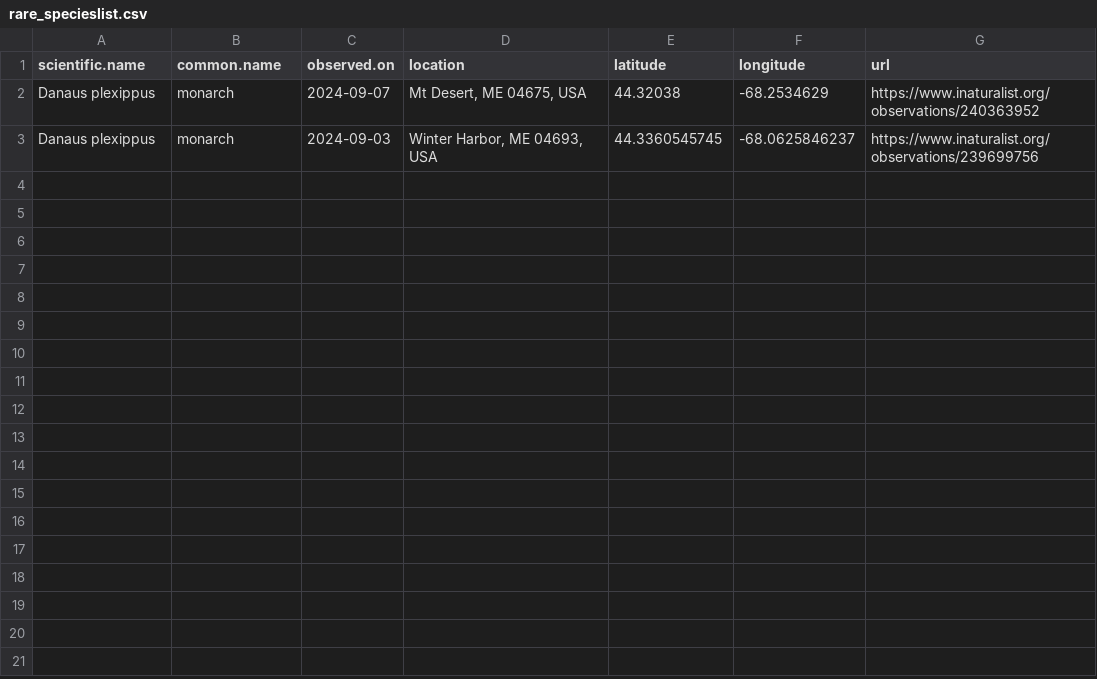
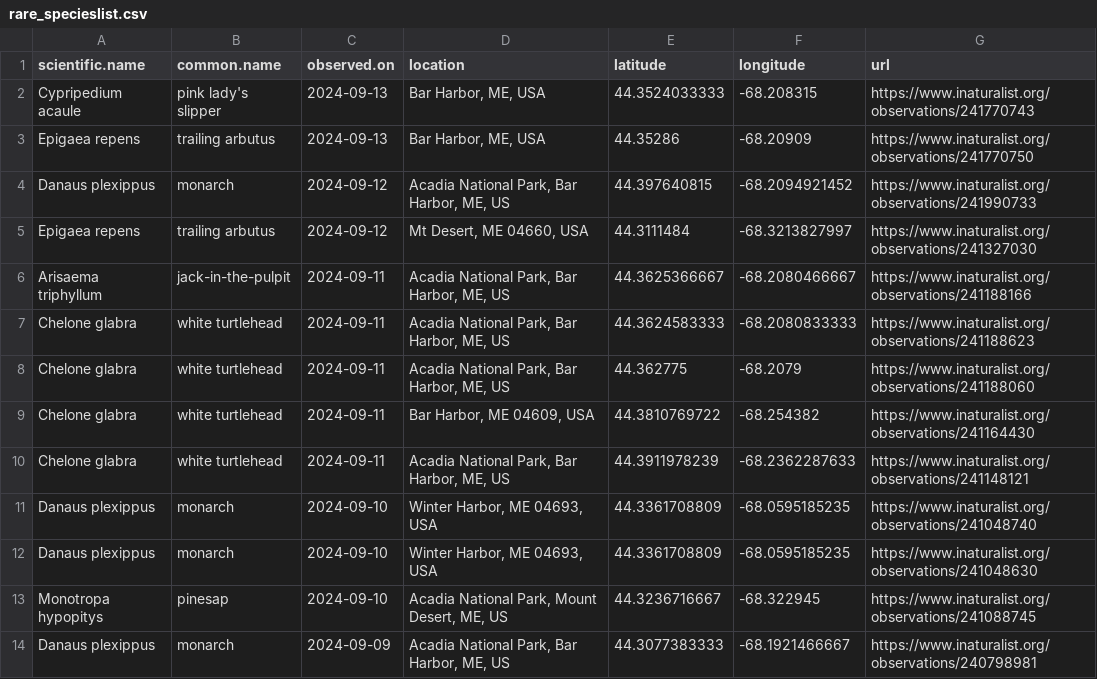
Before and after one commit to Kylelima21/ANP_managers_report, a CSV file: email_alerts/outputs/rare_specieslist.csv, drawn as a sheet.

```diff
--- a/email_alerts/outputs/rare_specieslist.csv
+++ b/email_alerts/outputs/rare_specieslist.csv
@@ -1,3 +1,14 @@
 "scientific.name","common.name","observed.on","location","latitude","longitude","url"
-"Danaus plexippus","monarch",2024-09-07,"Mt Desert, ME 04675, USA",44.32038,-68.2534629,"https://www.inaturalist.org/observations/240363952"
-"Danaus plexippus","monarch",2024-09-03,"Winter Harbor, ME 04693, USA",44.3360545745,-68.0625846237,"https://www.inaturalist.org/observations/239699756"
+"Cypripedium acaule","pink lady's slipper",2024-09-13,"Bar Harbor, ME, USA",44.3524033333,-68.208315,"https://www.inaturalist.org/observations/241770743"
+"Epigaea repens","trailing arbutus",2024-09-13,"Bar Harbor, ME, USA",44.35286,-68.20909,"https://www.inaturalist.org/observations/241770750"
+"Danaus plexippus","monarch",2024-09-12,"Acadia National Park, Bar Harbor, ME, US",44.397640815,-68.2094921452,"https://www.inaturalist.org/observations/241990733"
+"Epigaea repens","trailing arbutus",2024-09-12,"Mt Desert, ME 04660, USA",44.3111484,-68.3213827997,"https://www.inaturalist.org/observations/241327030"
+"Arisaema triphyllum","jack-in-the-pulpit",2024-09-11,"Acadia National Park, Bar Harbor, ME, US",44.3625366667,-68.2080466667,"https://www.inaturalist.org/observations/241188166"
+"Chelone glabra","white turtlehead",2024-09-11,"Acadia National Park, Bar Harbor, ME, US",44.3624583333,-68.2080833333,"https://www.inaturalist.org/observations/241188623"
+"Chelone glabra","white turtlehead",2024-09-11,"Acadia National Park, Bar Harbor, ME, US",44.362775,-68.2079,"https://www.inaturalist.org/observations/241188060"
+"Chelone glabra","white turtlehead",2024-09-11,"Bar Harbor, ME 04609, USA",44.3810769722,-68.254382,"https://www.inaturalist.org/observations/241164430"
+"Chelone glabra","white turtlehead",2024-09-11,"Acadia National Park, Bar Harbor, ME, US",44.3911978239,-68.2362287633,"https://www.inaturalist.org/observations/241148121"
+"Danaus plexippus","monarch",2024-09-10,"Winter Harbor, ME 04693, USA",44.3361708809,-68.0595185235,"https://www.inaturalist.org/observations/241048740"
+"Danaus plexippus","monarch",2024-09-10,"Winter Harbor, ME 04693, USA",44.3361708809,-68.0595185235,"https://www.inaturalist.org/observations/241048630"
+"Monotropa hypopitys","pinesap",2024-09-10,"Acadia National Park, Mount Desert, ME, US",44.3236716667,-68.322945,"https://www.inaturalist.org/observations/241088745"
+"Danaus plexippus","monarch",2024-09-09,"Acadia National Park, Bar Harbor, ME, US",44.3077383333,-68.1921466667,"https://www.inaturalist.org/observations/240798981"
```
Also changed, not shown: email_alerts/outputs/invasive_pestslist.csv, email_alerts/outputs/te_specieslist.csv, 3 other files.
